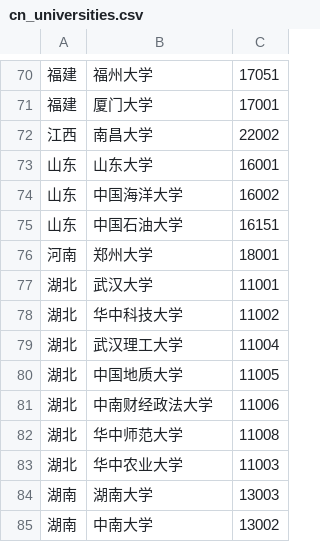
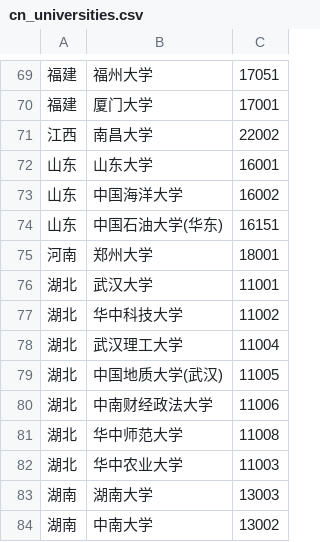
Before and after one commit to rajdeepd/cfdg, a CSV file: cn_universities.csv, drawn as a sheet; only a part is shown, gaps mark what is left out; the diff covers the shown part only.

```diff
--- a/cn_universities.csv
+++ b/cn_universities.csv
@@ -74,3 +73,3 @@
 "山东","中国海洋大学","16002"
-"山东","中国石油大学","16151"
+"山东","中国石油大学(华东)","16151"
 "河南","郑州大学","18001"
@@ -79,3 +78,3 @@
 "湖北","武汉理工大学","11004"
-"湖北","中国地质大学","11005"
+"湖北","中国地质大学(武汉)","11005"
 "湖北","中南财经政法大学","11006"
```
Also changed, not shown: 1 removed row, 1 moved row and 43 edited cells elsewhere in this file, 1 other file.
